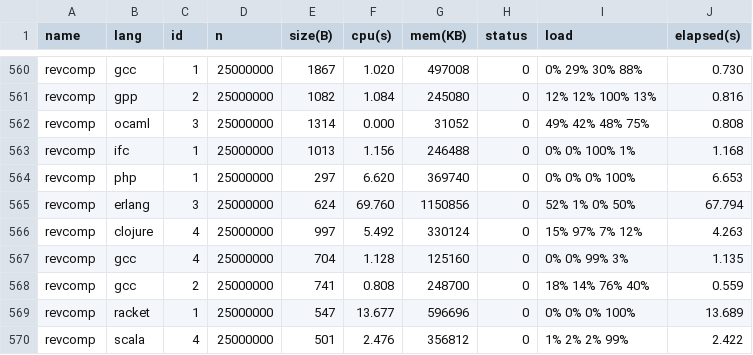
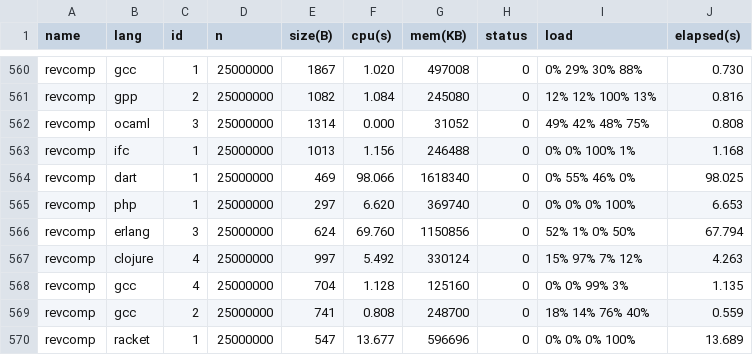
Before and after one commit to Dundee/benchmarksgame, a CSV file: website/websites/u64q/data/data.csv, drawn as a sheet; only a part is shown, gaps mark what is left out; the shorter side is filled out with more unchanged rows; the diff names each change by its address in the sheet, - before the commit and + after, or states it on an @@ line.

```diff
--- a/website/websites/u64q/data/data.csv
+++ b/website/websites/u64q/data/data.csv
+row 564: revcomp | dart | 1 | 25000000 | 469 | 98.066 | 1618340 | 0 | 0% 55% 46% 0% | 98.025
```
Also changed, not shown: website/websites/u64/data/data.csv, website/websites/u64/data/ndata.csv, 12 other files.
